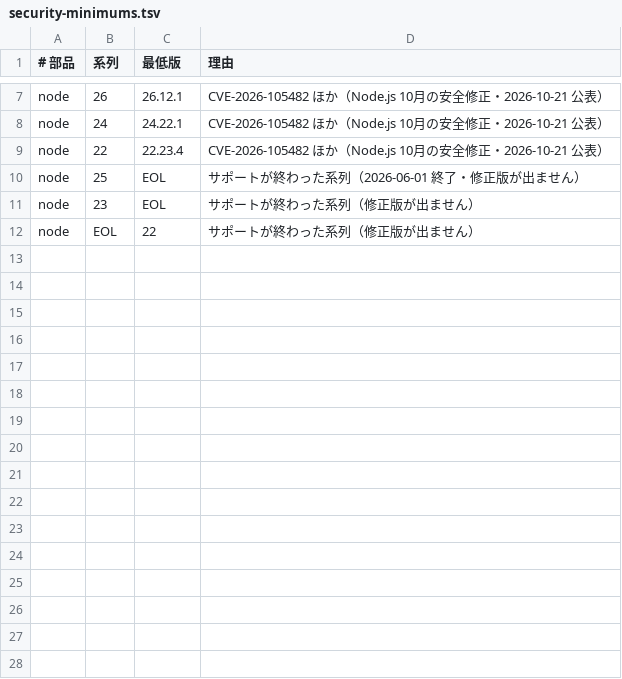
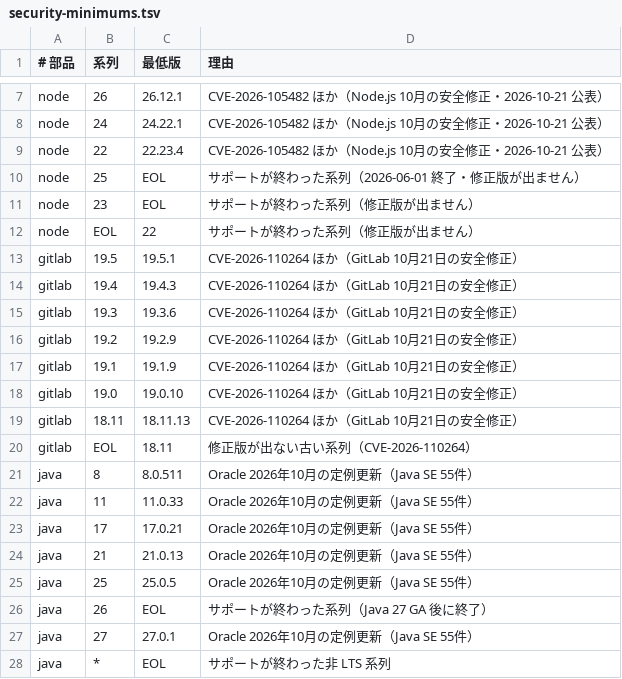
Before and after one commit to 5dmgmt/repo-health-kit, a TSV file: config/security-minimums.tsv, drawn as a sheet; only a part is shown, gaps mark what is left out.

```diff
--- a/config/security-minimums.tsv
+++ b/config/security-minimums.tsv
@@ -12 +12,17 @@ node	23	EOL	サポートが終わった系列（修正版が出ません）
 node	EOL	22	サポートが終わった系列（修正版が出ません）
+gitlab	19.5	19.5.1	CVE-2026-110264 ほか（GitLab 10月21日の安全修正）
+gitlab	19.4	19.4.3	CVE-2026-110264 ほか（GitLab 10月21日の安全修正）
+gitlab	19.3	19.3.6	CVE-2026-110264 ほか（GitLab 10月21日の安全修正）
+gitlab	19.2	19.2.9	CVE-2026-110264 ほか（GitLab 10月21日の安全修正）
+gitlab	19.1	19.1.9	CVE-2026-110264 ほか（GitLab 10月21日の安全修正）
+gitlab	19.0	19.0.10	CVE-2026-110264 ほか（GitLab 10月21日の安全修正）
+gitlab	18.11	18.11.13	CVE-2026-110264 ほか（GitLab 10月21日の安全修正）
+gitlab	EOL	18.11	修正版が出ない古い系列（CVE-2026-110264）
+java	8	8.0.511	Oracle 2026年10月の定例更新（Java SE 55件）
+java	11	11.0.33	Oracle 2026年10月の定例更新（Java SE 55件）
+java	17	17.0.21	Oracle 2026年10月の定例更新（Java SE 55件）
+java	21	21.0.13	Oracle 2026年10月の定例更新（Java SE 55件）
+java	25	25.0.5	Oracle 2026年10月の定例更新（Java SE 55件）
+java	26	EOL	サポートが終わった系列（Java 27 GA 後に終了）
+java	27	27.0.1	Oracle 2026年10月の定例更新（Java SE 55件）
+java	*	EOL	サポートが終わった非 LTS 系列
```
Also changed, not shown: 4 other files.
